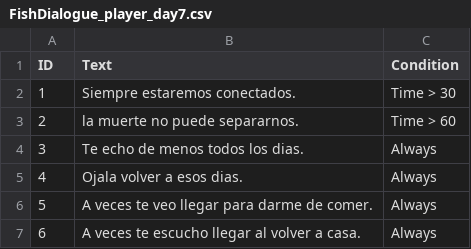
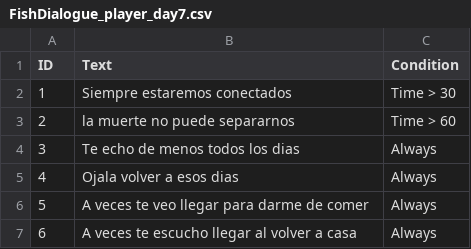
Before and after one commit to Clovisindo/PiensaPeces, a CSV file: Assets/Resources/Dialogues/FishDialogue_player_day7.csv, drawn as a sheet.

```diff
--- a/Assets/Resources/Dialogues/FishDialogue_player_day7.csv
+++ b/Assets/Resources/Dialogues/FishDialogue_player_day7.csv
@@ -1,7 +1,7 @@
 ID;Text;Condition
-1;Siempre estaremos conectados.;Time > 30
-2;la muerte no puede separarnos.;Time > 60
-3;Te echo de menos todos los dias.;Always
-4;Ojala volver a esos dias.;Always
-5;A veces te veo llegar para darme de comer.;Always
-6;A veces te escucho llegar al volver a casa.;Always
+1;Siempre estaremos conectados;Time > 30
+2;la muerte no puede separarnos;Time > 60
+3;Te echo de menos todos los dias;Always
+4;Ojala volver a esos dias;Always
+5;A veces te veo llegar para darme de comer;Always
+6;A veces te escucho llegar al volver a casa;Always
```
Also changed, not shown: Assets/Resources/Dialogues/FishDialogue_NPC.csv, Assets/Resources/Dialogues/FishDialogue_NPC_day2.csv, 14 other files.
